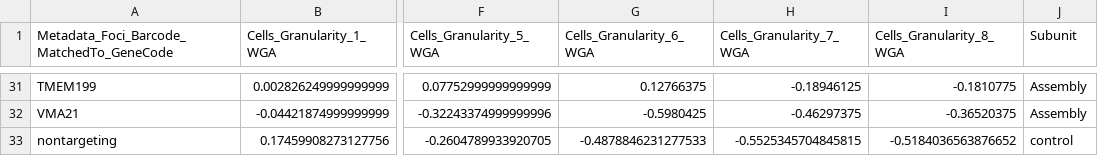
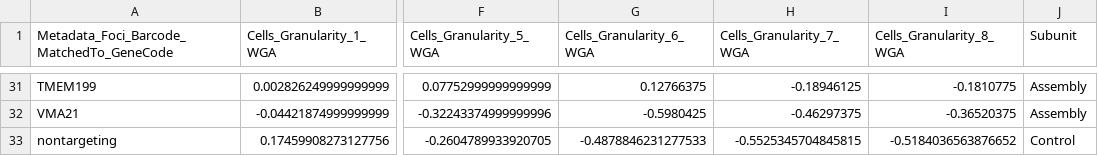
Before and after one commit to broadinstitute/2022_PERISCOPE, a CSV file: 5_Single_Features/outputs/A549_WGA_Granularity_annotated.csv, drawn as a sheet; only a part is shown, gaps mark what is left out; the diff names each change by its address in the sheet, - before the commit and + after, or states it on an @@ line.

```diff
--- a/5_Single_Features/outputs/A549_WGA_Granularity_annotated.csv
+++ b/5_Single_Features/outputs/A549_WGA_Granularity_annotated.csv
-J33 (Subunit): control
+J33 (Subunit): Control
```
Also changed, not shown: 5_Single_Features/outputs/HeLa_DMEM_WGA_Granularity_annotated.csv, 5_Single_Features/outputs/HeLa_HPLM_WGA_Granularity_annotated.csv, 7 other files.
